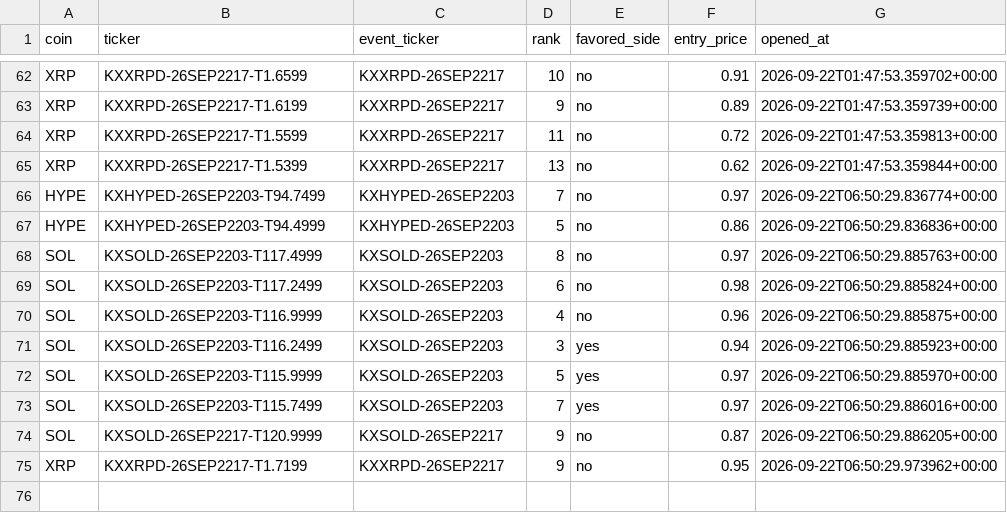
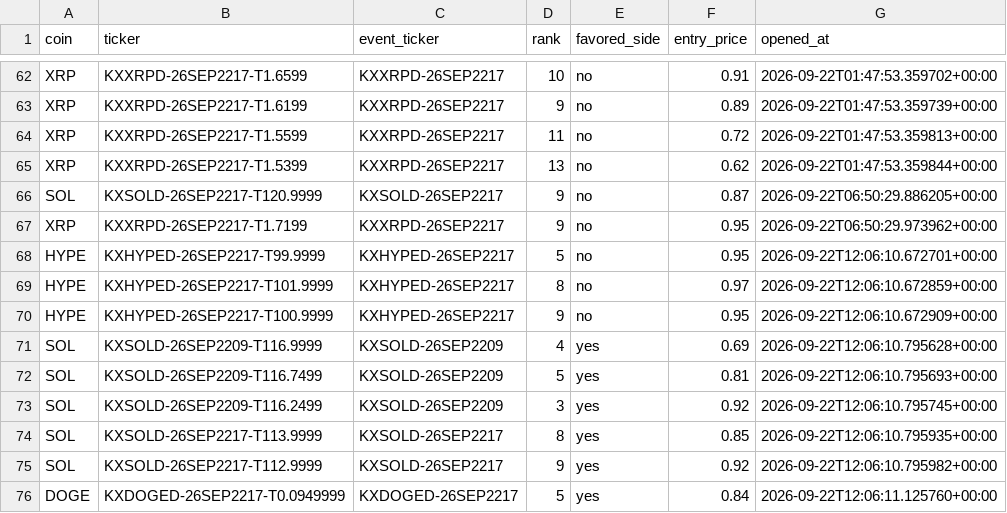
Before and after one commit to Prinxe-crypto/multicoin-midrank-bot, a CSV file: open_positions.csv, drawn as a sheet; only a part is shown, gaps mark what is left out.

```diff
--- a/open_positions.csv
+++ b/open_positions.csv
@@ -65,11 +65,12 @@ XRP,KXXRPD-26SEP2217-T1.5599,KXXRPD-26SEP2217,11,no,0.72,2026-09-22T01:47:53.359
 XRP,KXXRPD-26SEP2217-T1.5399,KXXRPD-26SEP2217,13,no,0.62,2026-09-22T01:47:53.359844+00:00
-HYPE,KXHYPED-26SEP2203-T94.7499,KXHYPED-26SEP2203,7,no,0.97,2026-09-22T06:50:29.836774+00:00
-HYPE,KXHYPED-26SEP2203-T94.4999,KXHYPED-26SEP2203,5,no,0.86,2026-09-22T06:50:29.836836+00:00
-SOL,KXSOLD-26SEP2203-T117.4999,KXSOLD-26SEP2203,8,no,0.97,2026-09-22T06:50:29.885763+00:00
-SOL,KXSOLD-26SEP2203-T117.2499,KXSOLD-26SEP2203,6,no,0.98,2026-09-22T06:50:29.885824+00:00
-SOL,KXSOLD-26SEP2203-T116.9999,KXSOLD-26SEP2203,4,no,0.96,2026-09-22T06:50:29.885875+00:00
-SOL,KXSOLD-26SEP2203-T116.2499,KXSOLD-26SEP2203,3,yes,0.94,2026-09-22T06:50:29.885923+00:00
-SOL,KXSOLD-26SEP2203-T115.9999,KXSOLD-26SEP2203,5,yes,0.97,2026-09-22T06:50:29.885970+00:00
-SOL,KXSOLD-26SEP2203-T115.7499,KXSOLD-26SEP2203,7,yes,0.97,2026-09-22T06:50:29.886016+00:00
 SOL,KXSOLD-26SEP2217-T120.9999,KXSOLD-26SEP2217,9,no,0.87,2026-09-22T06:50:29.886205+00:00
 XRP,KXXRPD-26SEP2217-T1.7199,KXXRPD-26SEP2217,9,no,0.95,2026-09-22T06:50:29.973962+00:00
+HYPE,KXHYPED-26SEP2217-T99.9999,KXHYPED-26SEP2217,5,no,0.95,2026-09-22T12:06:10.672701+00:00
+HYPE,KXHYPED-26SEP2217-T101.9999,KXHYPED-26SEP2217,8,no,0.97,2026-09-22T12:06:10.672859+00:00
+HYPE,KXHYPED-26SEP2217-T100.9999,KXHYPED-26SEP2217,9,no,0.95,2026-09-22T12:06:10.672909+00:00
+SOL,KXSOLD-26SEP2209-T116.9999,KXSOLD-26SEP2209,4,yes,0.69,2026-09-22T12:06:10.795628+00:00
+SOL,KXSOLD-26SEP2209-T116.7499,KXSOLD-26SEP2209,5,yes,0.81,2026-09-22T12:06:10.795693+00:00
+SOL,KXSOLD-26SEP2209-T116.2499,KXSOLD-26SEP2209,3,yes,0.92,2026-09-22T12:06:10.795745+00:00
+SOL,KXSOLD-26SEP2217-T113.9999,KXSOLD-26SEP2217,8,yes,0.85,2026-09-22T12:06:10.795935+00:00
+SOL,KXSOLD-26SEP2217-T112.9999,KXSOLD-26SEP2217,9,yes,0.92,2026-09-22T12:06:10.795982+00:00
+DOGE,KXDOGED-26SEP2217-T0.0949999,KXDOGED-26SEP2217,5,yes,0.84,2026-09-22T12:06:11.125760+00:00
```
Also changed, not shown: closed_positions.csv.
